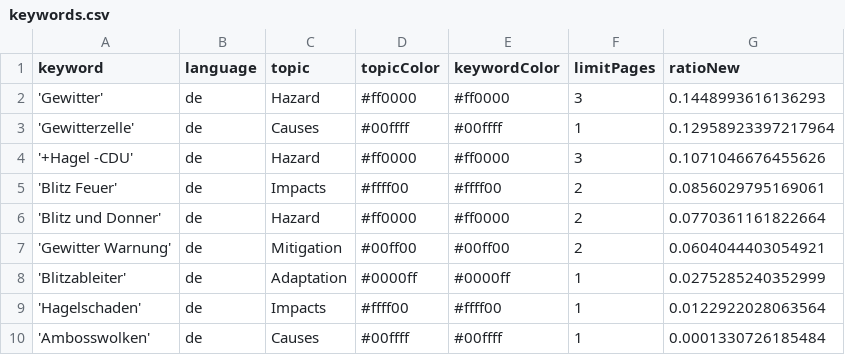
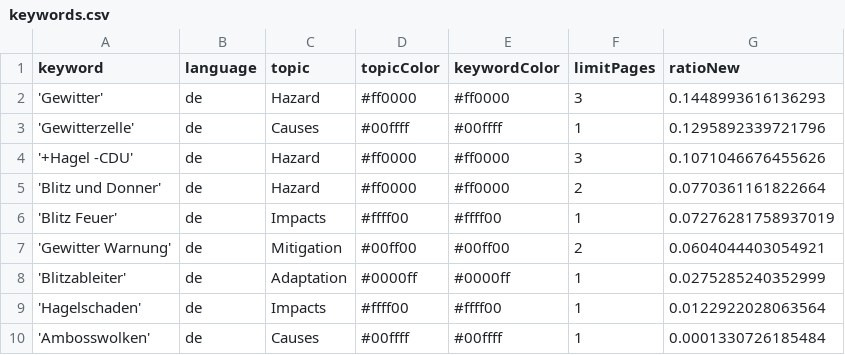
Before and after one commit to friedhumb-news/thunderstormIsComing, a CSV file: keywords.csv, drawn as a sheet.

Commit message:
Commit from GitHub Actions (harvest:0.0)

```diff
--- a/keywords.csv
+++ b/keywords.csv
@@ -2,6 +2,6 @@ keyword,language,topic,topicColor,keywordColor,limitPages,ratioNew
 'Gewitter',de,Hazard,#ff0000,#ff0000,3,0.1448993616136293
-'Gewitterzelle',de,Causes,#00ffff,#00ffff,1,0.12958923397217964
+'Gewitterzelle',de,Causes,#00ffff,#00ffff,1,0.1295892339721796
 '+Hagel -CDU',de,Hazard,#ff0000,#ff0000,3,0.1071046676455626
-'Blitz Feuer',de,Impacts,#ffff00,#ffff00,2,0.0856029795169061
 'Blitz und Donner',de,Hazard,#ff0000,#ff0000,2,0.0770361161822664
+'Blitz Feuer',de,Impacts,#ffff00,#ffff00,1,0.07276281758937019
 'Gewitter Warnung',de,Mitigation,#00ff00,#00ff00,2,0.0604044403054921
```
